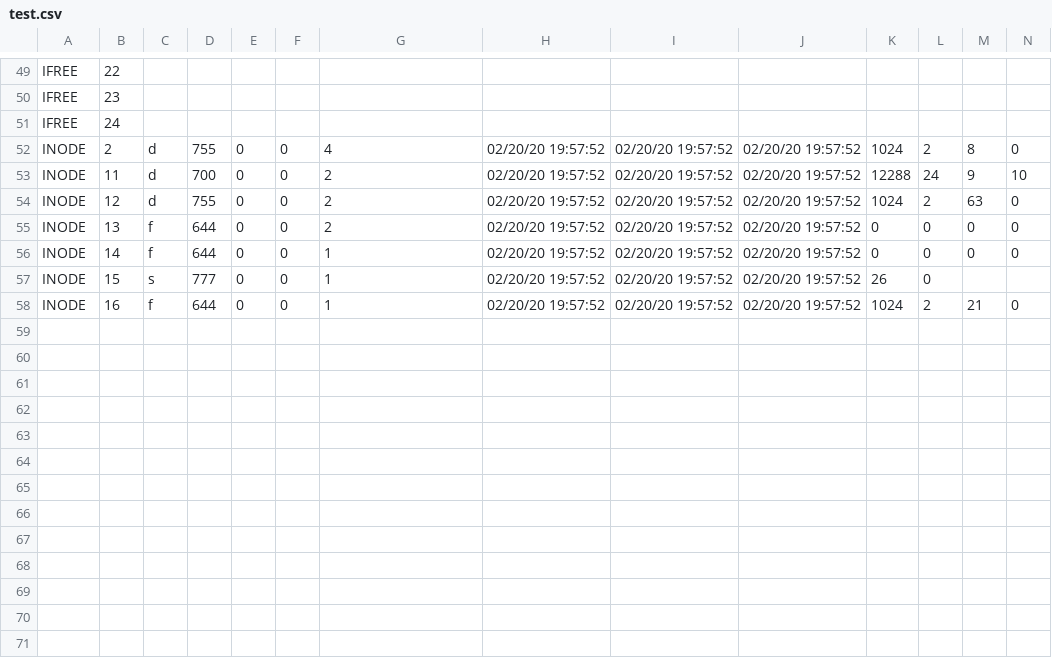
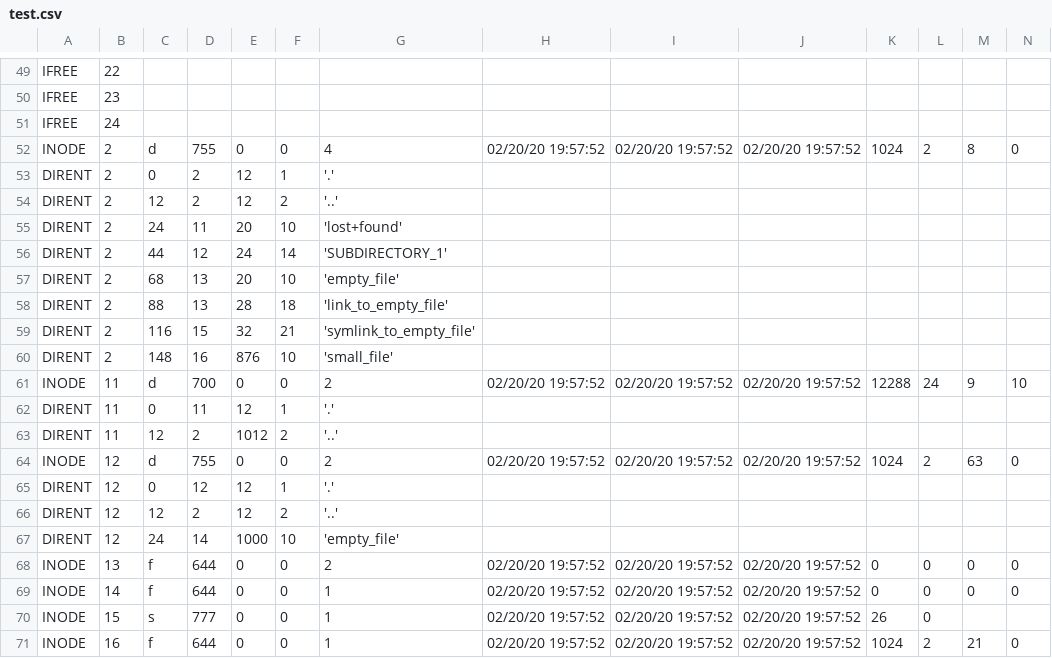
Before and after one commit to mppombo5/CS111, a CSV file: Proj3/PartA/test.csv, drawn as a sheet; only a part is shown, gaps mark what is left out; rows hold the shown columns only; the diff names each change by its address in the sheet, - before the commit and + after, or states it on an @@ line.

```diff
--- a/Proj3/PartA/test.csv
+++ b/Proj3/PartA/test.csv
+row 53: DIRENT | 2 | 0 | 2 | 12 | 1 | '.'
+row 54: DIRENT | 2 | 12 | 2 | 12 | 2 | '..'
+row 55: DIRENT | 2 | 24 | 11 | 20 | 10 | 'lost+found'
+row 56: DIRENT | 2 | 44 | 12 | 24 | 14 | 'SUBDIRECTORY_1'
+row 57: DIRENT | 2 | 68 | 13 | 20 | 10 | 'empty_file'
+row 58: DIRENT | 2 | 88 | 13 | 28 | 18 | 'link_to_empty_file'
+row 59: DIRENT | 2 | 116 | 15 | 32 | 21 | 'symlink_to_empty_file'
+row 60: DIRENT | 2 | 148 | 16 | 876 | 10 | 'small_file'
+row 62: DIRENT | 11 | 0 | 11 | 12 | 1 | '.'
+row 63: DIRENT | 11 | 12 | 2 | 1012 | 2 | '..'
+row 65: DIRENT | 12 | 0 | 12 | 12 | 1 | '.'
+row 66: DIRENT | 12 | 12 | 2 | 12 | 2 | '..'
+row 67: DIRENT | 12 | 24 | 14 | 1000 | 10 | 'empty_file'
```
Also changed, not shown: Proj3/PartA/test_sorted.csv, 14 other files.
